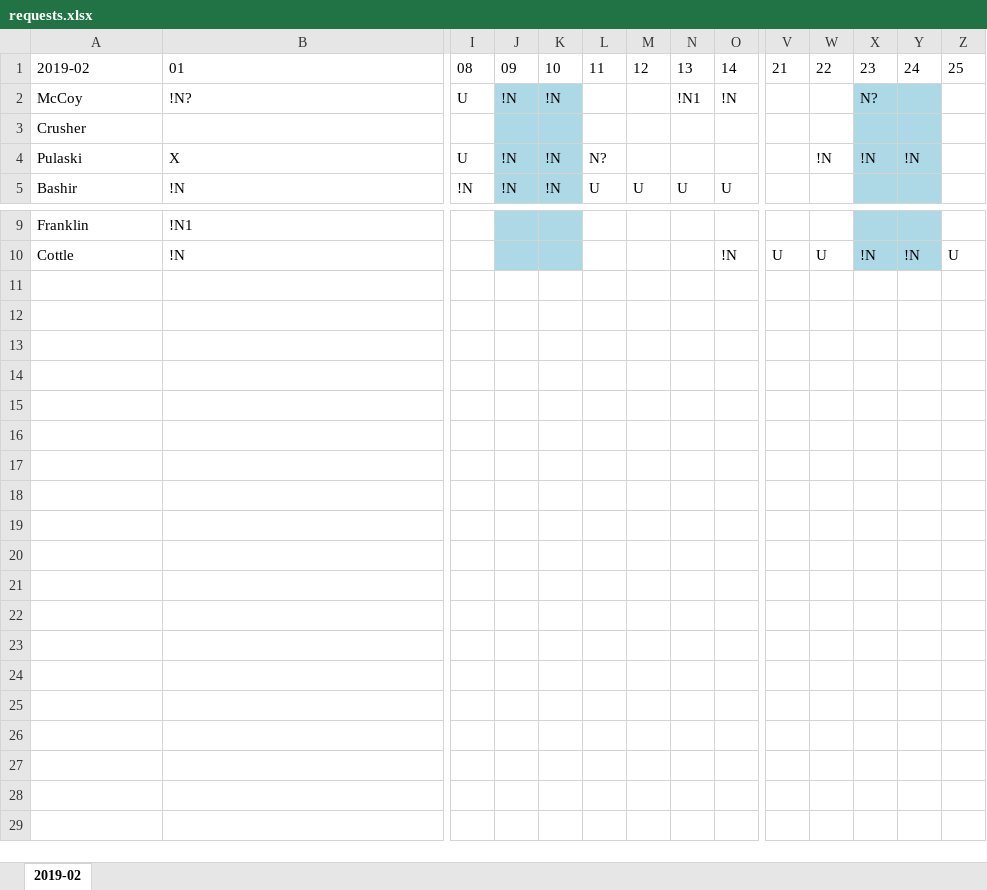
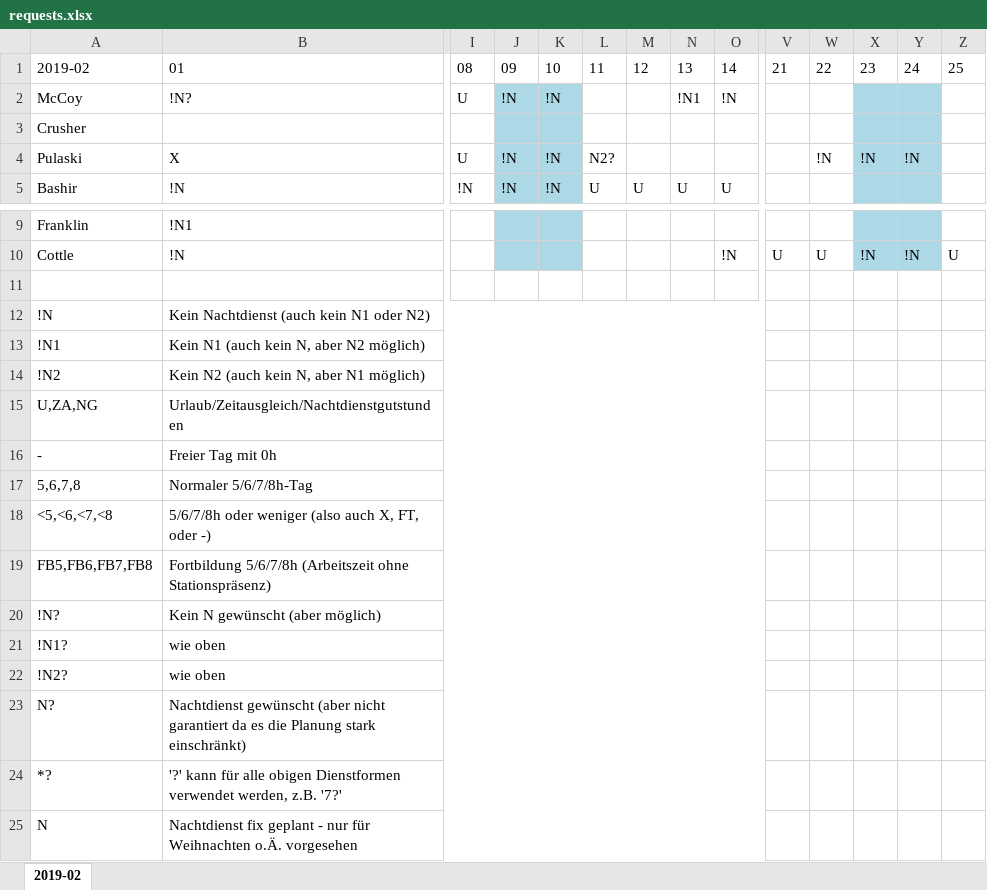
Before and after one commit to andbgr/doctor_scheduling, an Excel workbook: example/requests.xlsx, sheet 2019-02, drawn as a sheet; only a part is shown, gaps mark what is left out; values as stored, in another font and other column widths than the file's, no borders; rows hold the shown columns only; the diff names each change by its address in the sheet, - before the commit and + after, or states it on an @@ line.

```diff
--- a/example/requests.xlsx (sheet 2019-02)
+++ b/example/requests.xlsx (sheet 2019-02)
-X2: N?
+X2: (empty)
-L4: N?
+L4: N2?
+row 11: (empty)
+row 12: !N | Kein Nachtdienst (auch kein N1 oder N2)
+row 13: !N1 | Kein N1 (auch kein N, aber N2 möglich)
+row 14: !N2 | Kein N2 (auch kein N, aber N1 möglich)
+row 15: U,ZA,NG | Urlaub/Zeitausgleich/Nachtdienstgutstunden
+row 16: - | Freier Tag mit 0h
+row 17: 5,6,7,8 | Normaler 5/6/7/8h-Tag
+row 18: <5,<6,<7,<8 | 5/6/7/8h oder weniger (also auch X, FT, oder -)
+row 19: FB5,FB6,FB7,FB8 | Fortbildung 5/6/7/8h (Arbeitszeit ohne Stationspräsenz)
+row 20: !N? | Kein N gewünscht (aber möglich)
+row 21: !N1? | wie oben
+row 22: !N2? | wie oben
+row 23: N? | Nachtdienst gewünscht (aber nicht garantiert da es die Planung stark einschränkt)
+row 24: *? | '?' kann für alle obigen Dienstformen verwendet werden, z.B. '7?'
+row 25: N | Nachtdienst fix geplant - nur für Weihnachten o.Ä. vorgesehen
```
Also changed, not shown: 3 other files.
